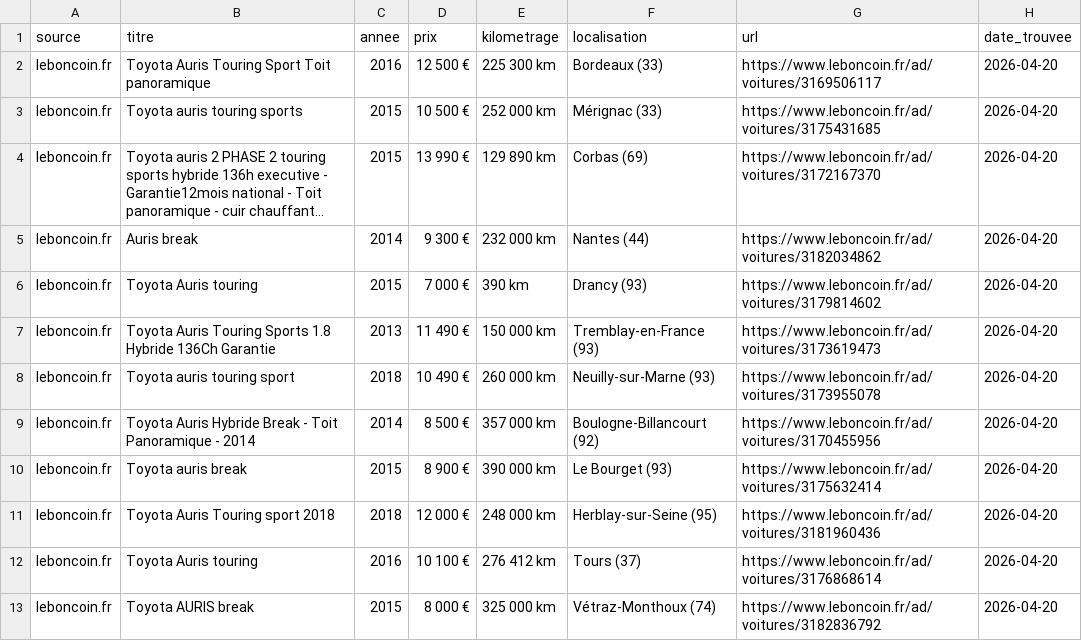
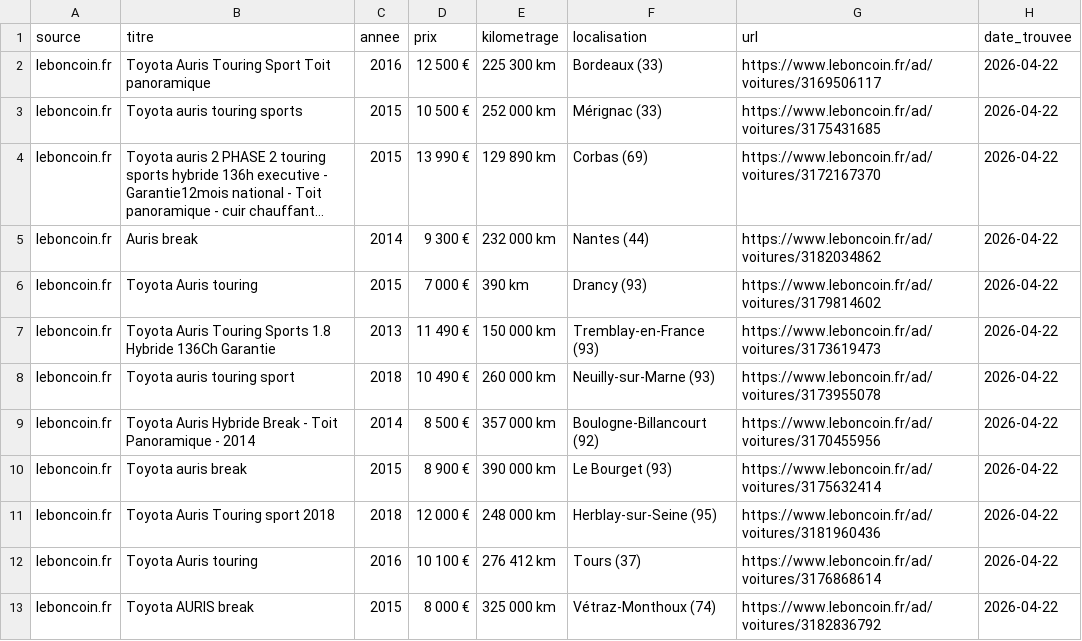
Before and after one commit to anthonyC77/recherche-auris, a CSV file: toyota_auris_panoramique.csv, drawn as a sheet; long unchanged cells end in …; the diff names each change by its address in the sheet, - before the commit and + after, or states it on an @@ line.

```diff
--- a/toyota_auris_panoramique.csv
+++ b/toyota_auris_panoramique.csv
-H2:H13 (date_trouvee): 2026-04-20
+H2:H13 (date_trouvee): 2026-04-22
```
Also changed, not shown: 2 other files.
